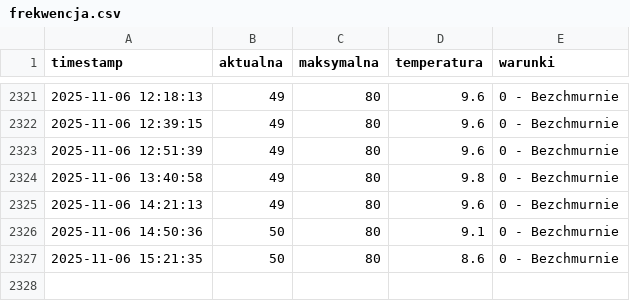
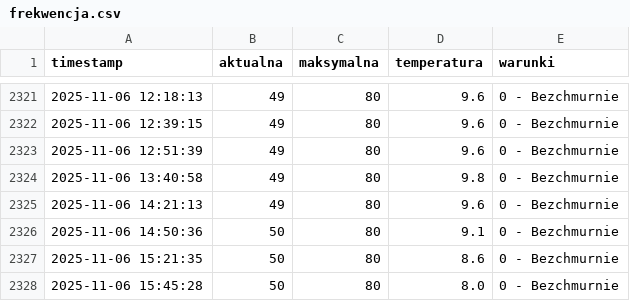
Before and after one commit to tatkoch/MOSiR_Lancut, a CSV file: frekwencja.csv, drawn as a sheet; only a part is shown, gaps mark what is left out; the diff names each change by its address in the sheet, - before the commit and + after, or states it on an @@ line.

```diff
--- a/frekwencja.csv
+++ b/frekwencja.csv
+row 2328: 2025-11-06 15:45:28 | 50 | 80 | 8.0 | 0 - Bezchmurnie
```
